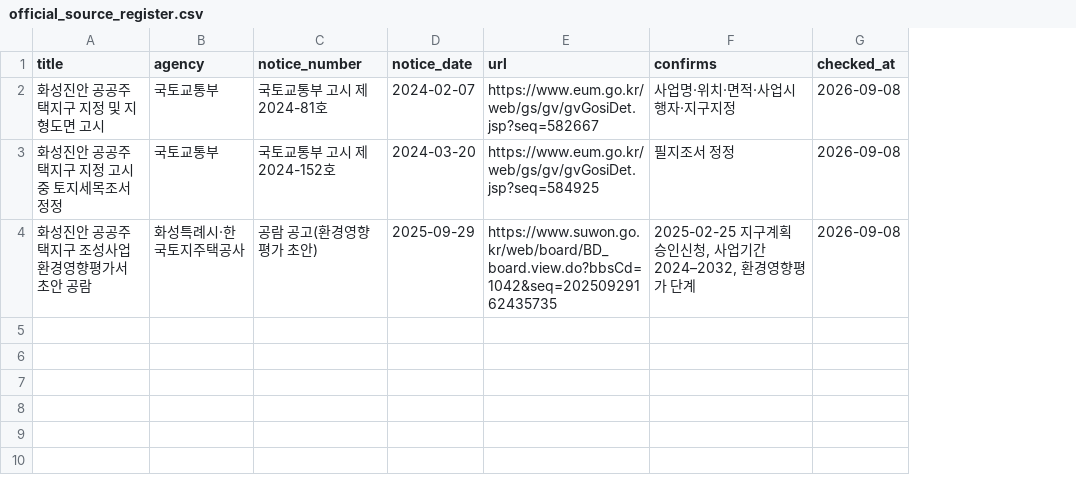
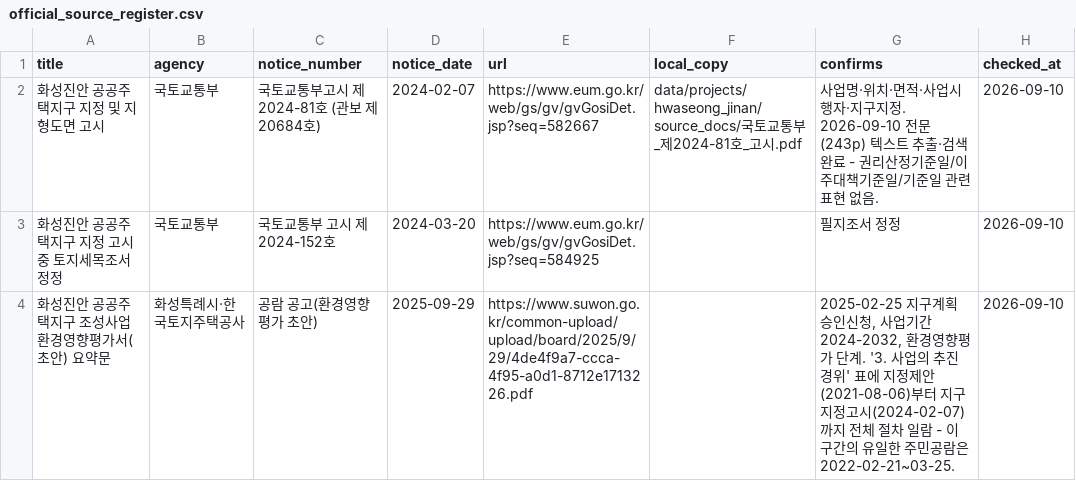
Before and after one commit to esri-contents/skywatch_poc, a CSV file: outputs/hwaseong_jinan/reports/official_source_register.csv, drawn as a sheet; addresses are those after the commit; the diff names each change by its address in the sheet, - before the commit and + after, or states it on an @@ line.

```diff
--- a/outputs/hwaseong_jinan/reports/official_source_register.csv
+++ b/outputs/hwaseong_jinan/reports/official_source_register.csv
+column F (local_copy), row 2: data/projects/hwaseong_jinan/source_docs/국토교통부_제2024-81호_고시.pdf
-C2 (notice_number): 국토교통부 고시 제2024-81호
+C2 (notice_number): 국토교통부고시 제2024-81호 (관보 제20684호)
-G2 (confirms): …지구지정
+G2 (confirms): …지구지정. 2026-09-10 전문(243p) 텍스트 추출·검색 완료 - 권리산정기준일/이주대책기준일/기준일 관련 표현 없음.
-H2:H4 (checked_at): 2026-09-08
+H2:H4 (checked_at): 2026-09-10
-A4 (title): 화성진안 공공주택지구 조성사업 환경영향평가서 초안 공람
+A4 (title): 화성진안 공공주택지구 조성사업 환경영향평가서(초안) 요약문
-E4 (url): https://www.suwon.go.kr/web/board/BD_board.view.do?bbsCd=1042&seq=20250929162435735
+E4 (url): https://www.suwon.go.kr/common-upload/upload/board/2025/9/29/4de4f9a7-ccca-4f95-a0d1-8712e1713226.pdf
-G4 (confirms): …업기간 2024–2032, 환경영향평가 단계
+G4 (confirms): …업기간 2024-2032, 환경영향평가 단계. '3. 사업의 추진경위' 표에 지정제안(2021-08-06)부터 지구지정고시(2024-02-07) 까지 전체 절차 일람 - 이 구간의 유일한 주민공람은 2022-02-21~03-25.
```
Also changed, not shown: 11 other files.
